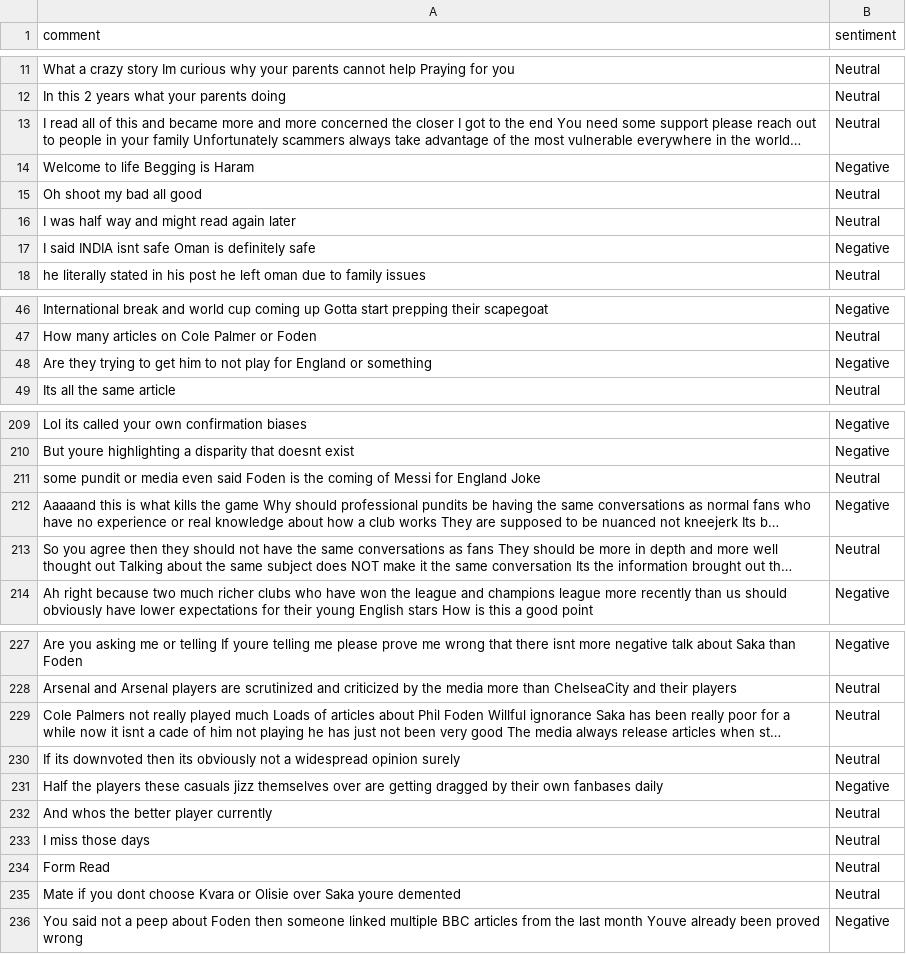
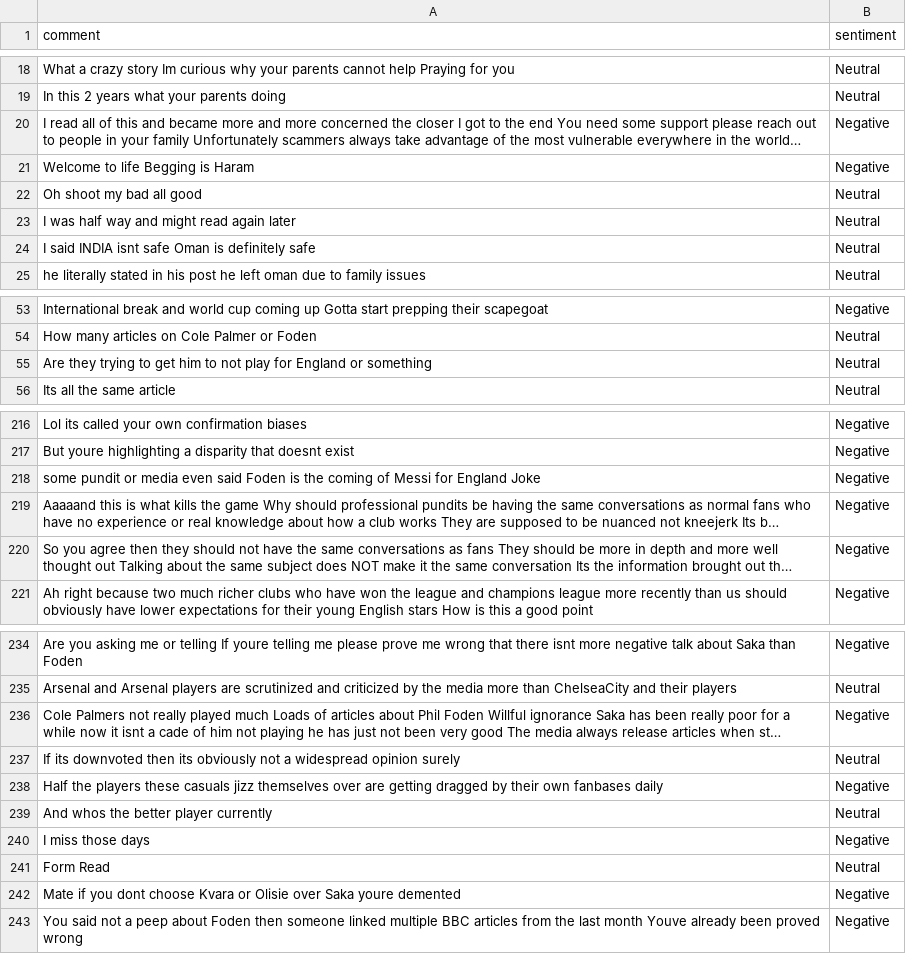
Before and after one commit to felixabraham670706/sentiment, a CSV file: sentiment.csv, drawn as a sheet; only a part is shown, gaps mark what is left out; long unchanged cells end in …; addresses are those after the commit; the diff covers the shown part only; the diff names each change by its address in the sheet, - before the commit and + after, or states it on an @@ line.

```diff
--- a/sentiment.csv
+++ b/sentiment.csv
-B20 (sentiment): Neutral
+B20 (sentiment): Negative
-B24 (sentiment): Negative
+B24 (sentiment): Neutral
-B55 (sentiment): Negative
+B55 (sentiment): Neutral
-B218 (sentiment): Neutral
+B218 (sentiment): Negative
-B220 (sentiment): Neutral
+B220 (sentiment): Negative
-B236 (sentiment): Neutral
+B236 (sentiment): Negative
-B240 (sentiment): Neutral
+B240 (sentiment): Negative
-B242 (sentiment): Neutral
+B242 (sentiment): Negative
```
Also changed, not shown: 7 added rows, 9 removed rows and 12 edited cells elsewhere in this file.
